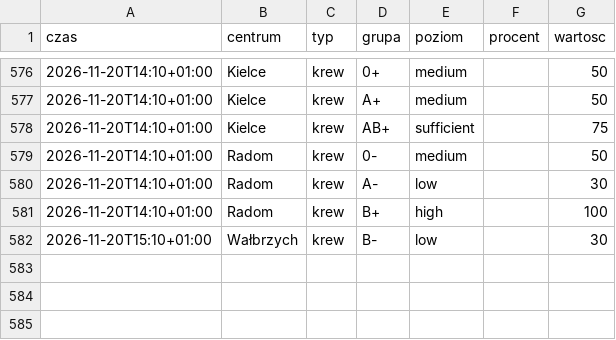
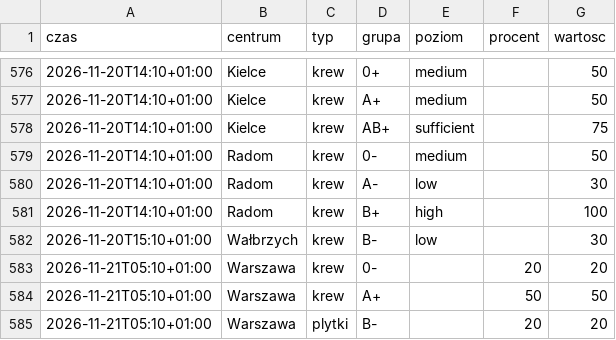
Before and after one commit to mrzeczko/zapasy-krwi, a CSV file: data.csv, drawn as a sheet; only a part is shown, gaps mark what is left out; the diff names each change by its address in the sheet, - before the commit and + after, or states it on an @@ line.

```diff
--- a/data.csv
+++ b/data.csv
+row 583: 2026-11-21T05:10+01:00 | Warszawa | krew | 0- |  | 20 | 20
+row 584: 2026-11-21T05:10+01:00 | Warszawa | krew | A+ |  | 50 | 50
+row 585: 2026-11-21T05:10+01:00 | Warszawa | plytki | B- |  | 20 | 20
```
